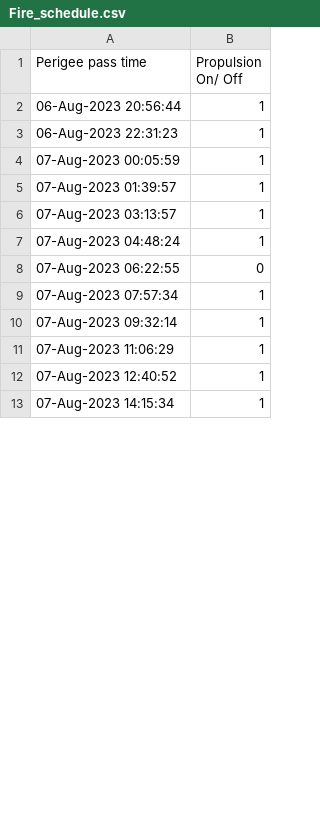
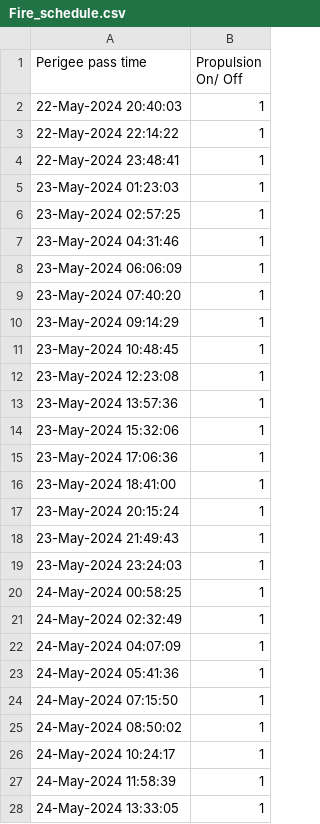
Before and after one commit to HauserFabian/CLIMB-Mission-Planning-Tool, a CSV file: Mission_Planning_Tool/Output_CSV_files/Fire_schedule.csv, drawn as a sheet; only a part is shown; the diff covers the shown part only.

```diff
--- a/Mission_Planning_Tool/Output_CSV_files/Fire_schedule.csv
+++ b/Mission_Planning_Tool/Output_CSV_files/Fire_schedule.csv
@@ -1,13 +1,28 @@
 Perigee pass time,Propulsion On/ Off
-06-Aug-2023 20:56:44,1
-06-Aug-2023 22:31:23,1
-07-Aug-2023 00:05:59,1
-07-Aug-2023 01:39:57,1
-07-Aug-2023 03:13:57,1
-07-Aug-2023 04:48:24,1
-07-Aug-2023 06:22:55,0
-07-Aug-2023 07:57:34,1
-07-Aug-2023 09:32:14,1
-07-Aug-2023 11:06:29,1
-07-Aug-2023 12:40:52,1
-07-Aug-2023 14:15:34,1
+22-May-2024 20:40:03,1
+22-May-2024 22:14:22,1
+22-May-2024 23:48:41,1
+23-May-2024 01:23:03,1
+23-May-2024 02:57:25,1
+23-May-2024 04:31:46,1
+23-May-2024 06:06:09,1
+23-May-2024 07:40:20,1
+23-May-2024 09:14:29,1
+23-May-2024 10:48:45,1
+23-May-2024 12:23:08,1
+23-May-2024 13:57:36,1
+23-May-2024 15:32:06,1
+23-May-2024 17:06:36,1
+23-May-2024 18:41:00,1
+23-May-2024 20:15:24,1
+23-May-2024 21:49:43,1
+23-May-2024 23:24:03,1
+24-May-2024 00:58:25,1
+24-May-2024 02:32:49,1
+24-May-2024 04:07:09,1
+24-May-2024 05:41:36,1
+24-May-2024 07:15:50,1
+24-May-2024 08:50:02,1
+24-May-2024 10:24:17,1
+24-May-2024 11:58:39,1
+24-May-2024 13:33:05,1
```
Also changed, not shown: 17 added rows, 2 removed rows and 1 edited cell elsewhere in this file, Mission_Planning_Tool/Output_CSV_files/Access_schedule.csv, 22 other files.
